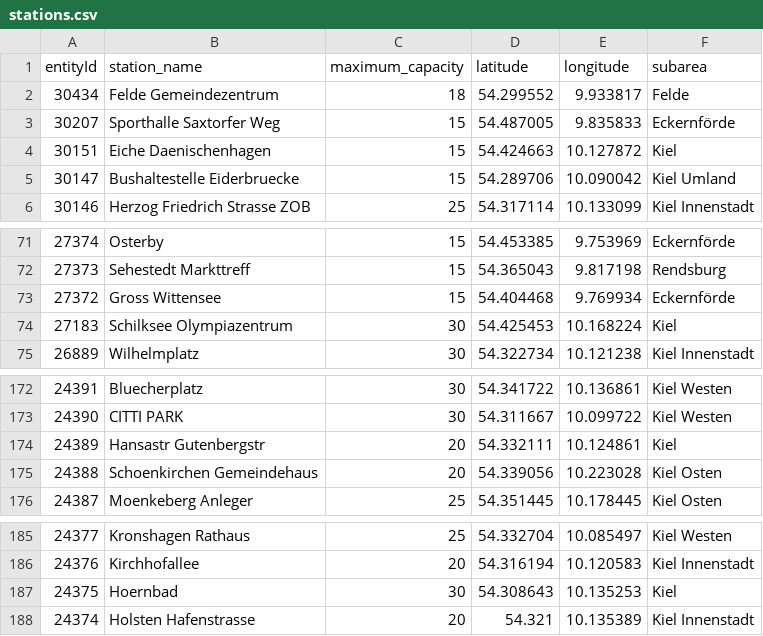
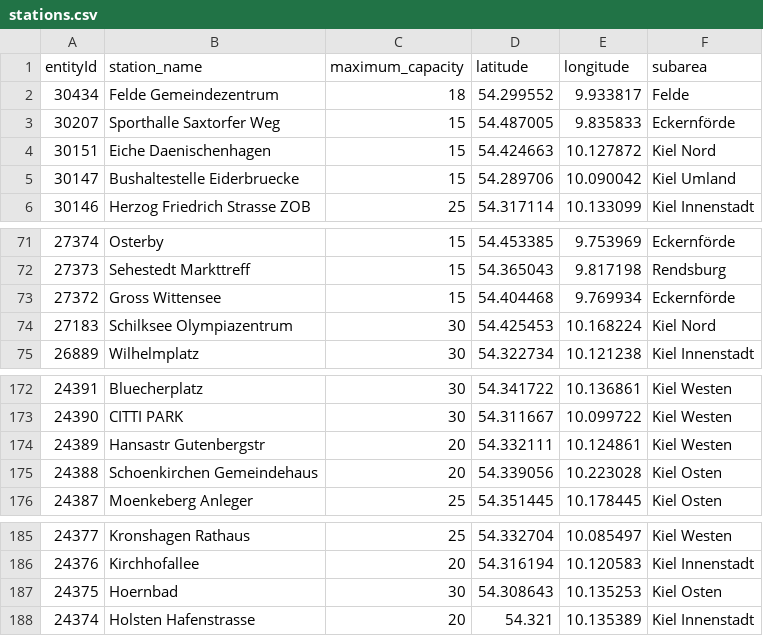
Before and after one commit to Claas99/sprottenflotte_pred_tool, a CSV file: data/stations.csv, drawn as a sheet; only a part is shown, gaps mark what is left out.

Commit message:
asda

```diff
--- a/data/stations.csv
+++ b/data/stations.csv
@@ -3,3 +3,3 @@ entityId,station_name,maximum_capacity,latitude,longitude,subarea
 30207,Sporthalle Saxtorfer Weg,15,54.487005,9.835833,Eckernförde
-30151,Eiche Daenischenhagen,15,54.424663,10.127872,Kiel
+30151,Eiche Daenischenhagen,15,54.424663,10.127872,Kiel Nord
 30147,Bushaltestelle Eiderbruecke,15,54.289706,10.090042,Kiel Umland
@@ -73,3 +73,3 @@ entityId,station_name,maximum_capacity,latitude,longitude,subarea
 27372,Gross Wittensee,15,54.404468,9.769934,Eckernförde
-27183,Schilksee Olympiazentrum,30,54.425453,10.168224,Kiel
+27183,Schilksee Olympiazentrum,30,54.425453,10.168224,Kiel Nord
 26889,Wilhelmplatz,30,54.322734,10.121238,Kiel Innenstadt
@@ -173,3 +173,3 @@ entityId,station_name,maximum_capacity,latitude,longitude,subarea
 24390,CITTI PARK,30,54.311667,10.099722,Kiel Westen
-24389,Hansastr  Gutenbergstr ,20,54.332111,10.124861,Kiel
+24389,Hansastr  Gutenbergstr ,20,54.332111,10.124861,Kiel Westen
 24388,Schoenkirchen Gemeindehaus,20,54.339056,10.223028,Kiel Osten
@@ -186,3 +186,3 @@ entityId,station_name,maximum_capacity,latitude,longitude,subarea
 24376,Kirchhofallee,20,54.316194,10.120583,Kiel Innenstadt
-24375,Hoernbad,30,54.308643,10.135253,Kiel
+24375,Hoernbad,30,54.308643,10.135253,Kiel Osten
 24374,Holsten  Hafenstrasse,20,54.321,10.135389,Kiel Innenstadt
```
